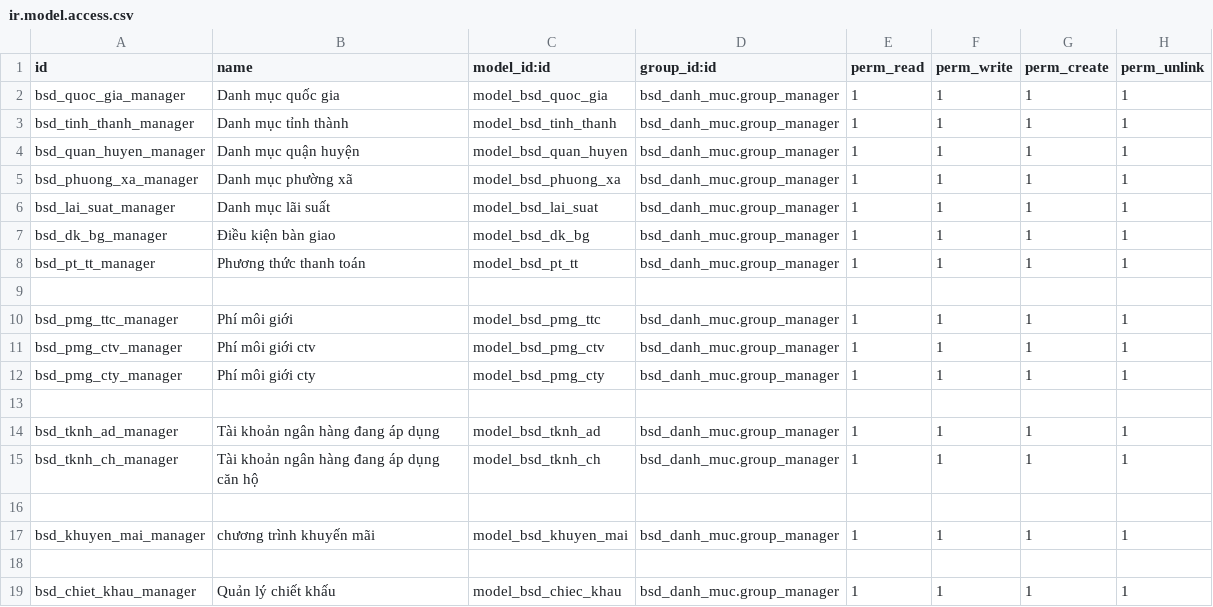
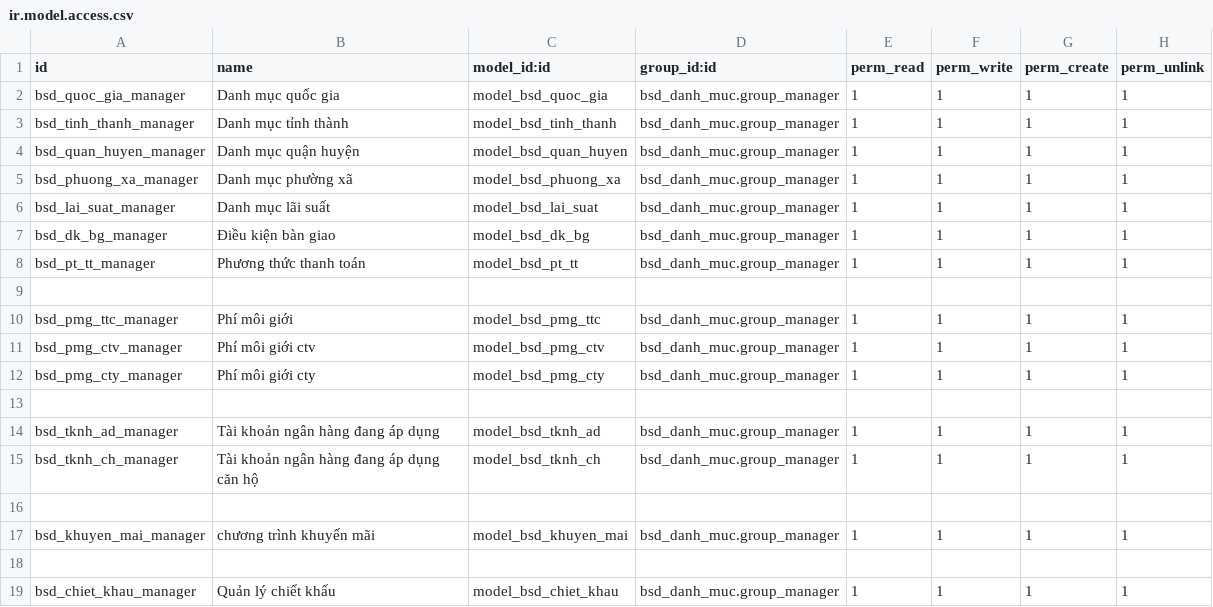
Before and after one commit to bsdinsights/realestate, a CSV file: bsd_danh_muc/security/ir.model.access.csv, drawn as a sheet.

```diff
--- a/bsd_danh_muc/security/ir.model.access.csv
+++ b/bsd_danh_muc/security/ir.model.access.csv
@@ -18,2 +18,2 @@ bsd_khuyen_mai_manager,chương trình khuyến mãi,model_bsd_khuyen_mai,bsd_da
 
-bsd_chiet_khau_manager,Quản lý chiết khấu,model_bsd_chiec_khau,bsd_danh_muc.group_manager,1,1,1,1
+bsd_chiet_khau_manager,Quản lý chiết khấu,model_bsd_chiet_khau,bsd_danh_muc.group_manager,1,1,1,1
```
Also changed, not shown: 4 other files.
